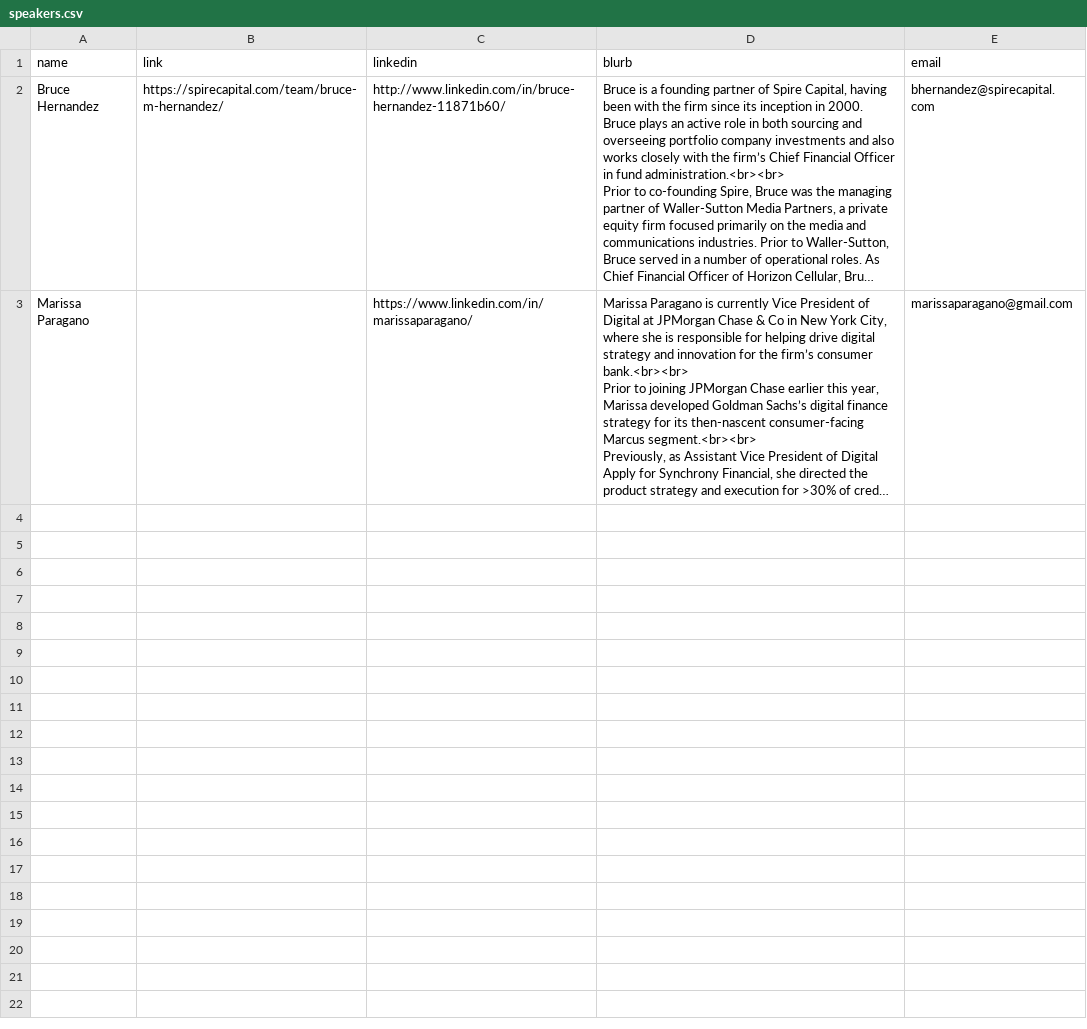
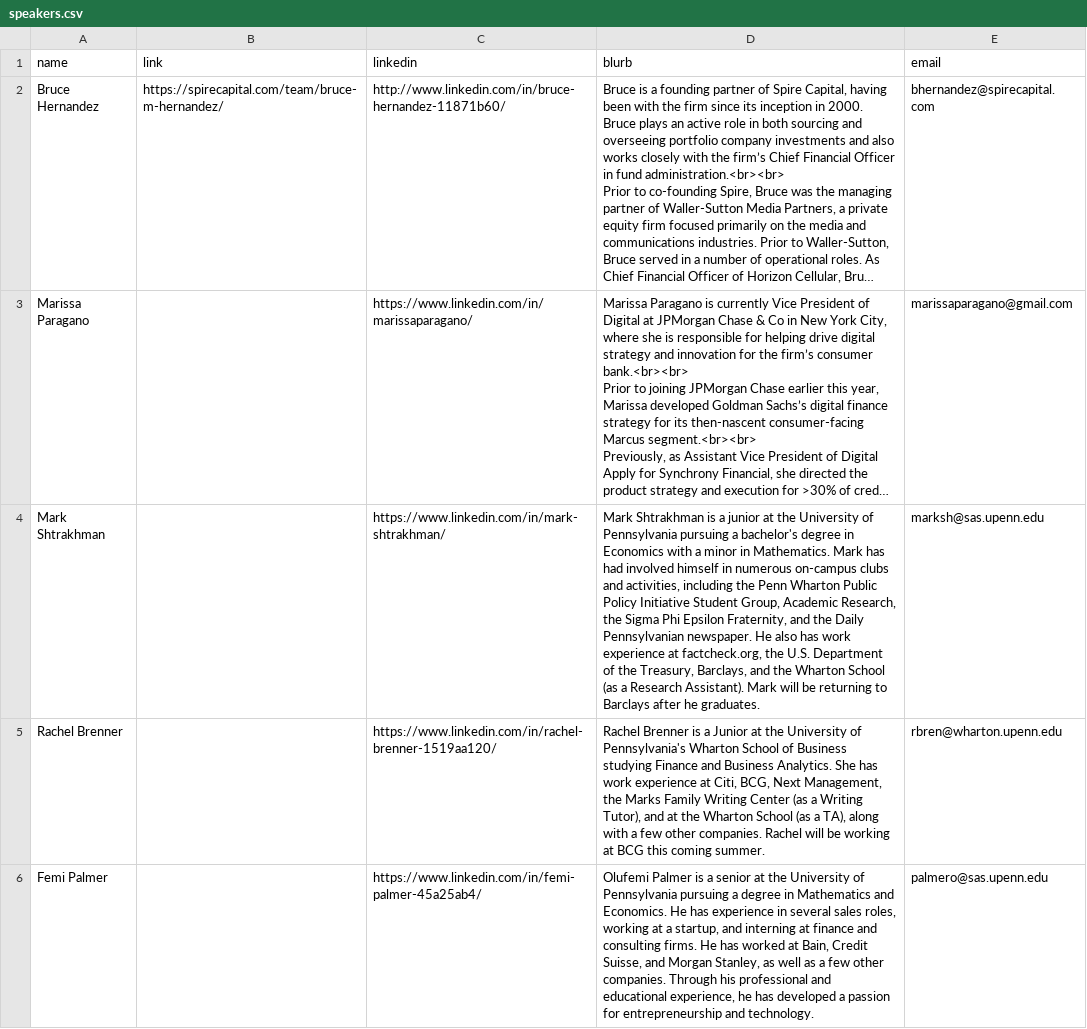
Before and after one commit to mureytasroc/penn-business-roundtable, a CSV file: models/speakers.csv, drawn as a sheet; long unchanged cells end in …; the diff names each change by its address in the sheet, - before the commit and + after, or states it on an @@ line.

```diff
--- a/models/speakers.csv
+++ b/models/speakers.csv
+row 4: Mark Shtrakhman |  | https://www.linkedin.com/in/mark-shtrakhman/ | Mark Shtrakhman is a junior at the University of Pennsylvania pursuing a bachelor's degree in Economics with a minor in Mathematics. Mark has had involved himself in numerous on-campus clubs and activities, including the Penn Wharton Public Policy Initiative Student Group, Academic Research, the Sigma Phi Epsilon Fraternity, and the Daily Pennsylvanian newspaper. He also has work experience at factcheck.org, the U.S. Department of the Treasury, Barclays, and the Wharton School (as a Research Assistant). Mark will be returning to Barclays after he graduates. | marksh@sas.upenn.edu
+row 5: Rachel Brenner |  | https://www.linkedin.com/in/rachel-brenner-1519aa120/ | Rachel Brenner is a Junior at the University of Pennsylvania's Wharton School of Business studying Finance and Business Analytics. She has work experience at Citi, BCG, Next Management, the Marks Family Writing Center (as a Writing Tutor), and at the Wharton School (as a TA), along with a few other companies. Rachel will be working at BCG this coming summer. | rbren@wharton.upenn.edu
+row 6: Femi Palmer |  | https://www.linkedin.com/in/femi-palmer-45a25ab4/ | Olufemi Palmer is a senior at the University of Pennsylvania pursuing a degree in Mathematics and Economics. He has experience in several sales roles, working at a startup, and interning at finance and consulting firms. He has worked at Bain, Credit Suisse, and Morgan Stanley, as well as a few other companies. Through his professional and educational experience, he has developed a passion for entrepreneurship and technology. | palmero@sas.upenn.edu
```
Also changed, not shown: models/roundtables.csv, 5 other files.
